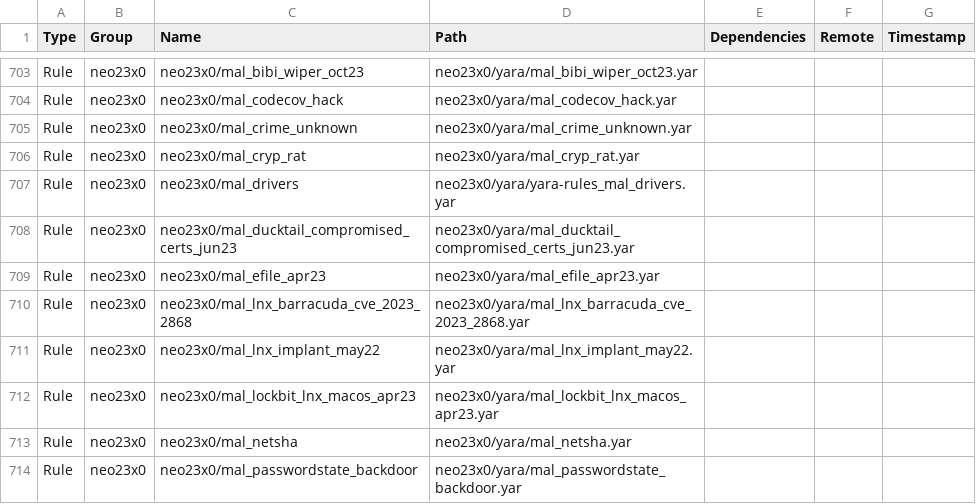
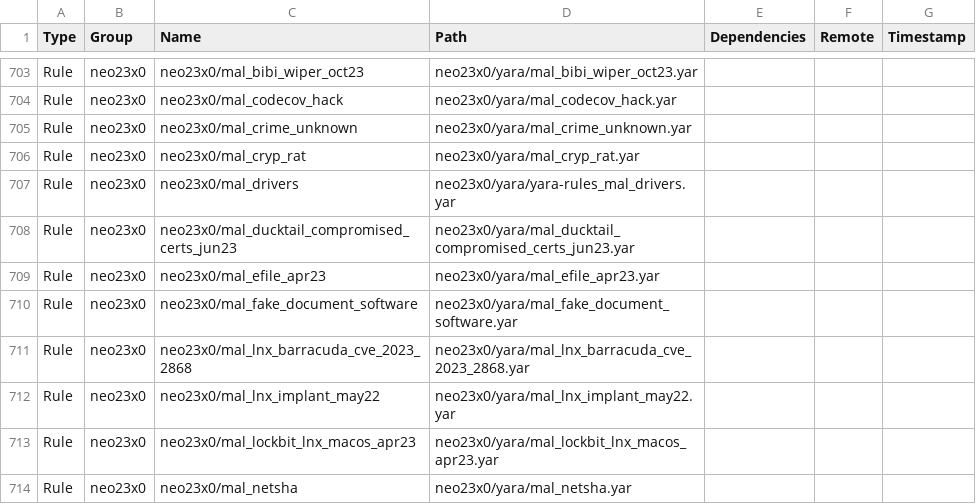
Before and after one commit to hugoalh/scan-virus-ghaction-assets, a TSV file: yara/index.tsv, drawn as a sheet; only a part is shown, gaps mark what is left out; the shorter side is filled out with more unchanged rows; the diff names each change by its address in the sheet, - before the commit and + after, or states it on an @@ line.

Commit message:
Update YARA assets index

```diff
--- a/yara/index.tsv
+++ b/yara/index.tsv
+row 710: Rule | neo23x0 | neo23x0/mal_fake_document_software | neo23x0/yara/mal_fake_document_software.yar
```
